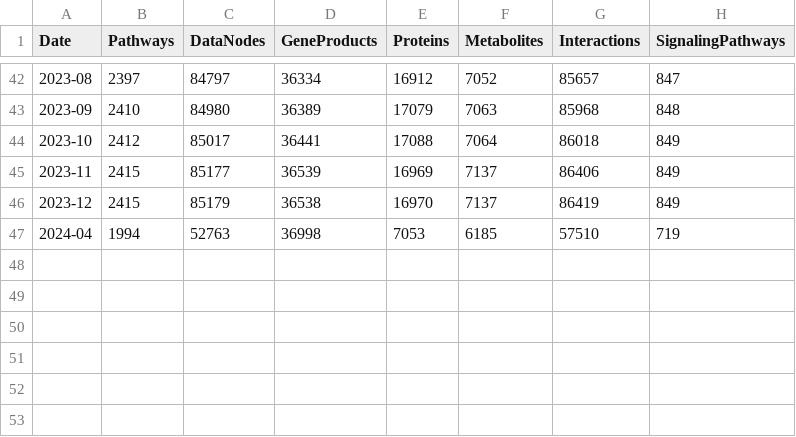
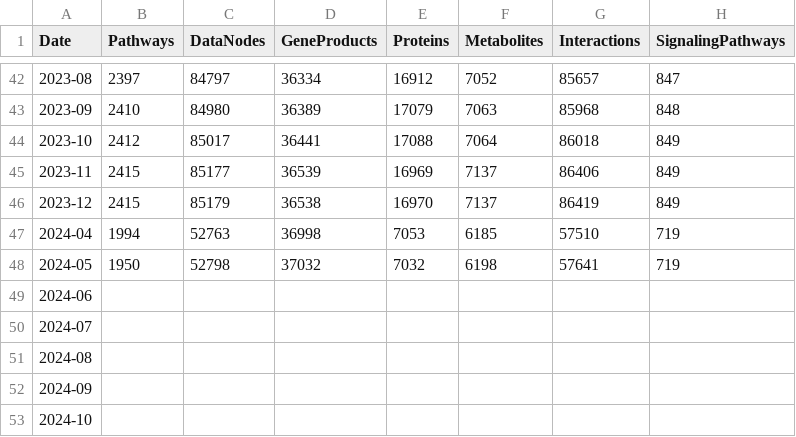
Before and after one commit to marvinm2/WikiPathwaysLoader, a TSV file: WikiPathwayscounts.tsv, drawn as a sheet; only a part is shown, gaps mark what is left out.

Commit message:
Update WikiPathwayscounts.tsv

```diff
--- a/WikiPathwayscounts.tsv
+++ b/WikiPathwayscounts.tsv
@@ -47 +47,7 @@ Date	Pathways	DataNodes	GeneProducts	Proteins	Metabolites	Interactions	Signaling
 2024-04	1994	52763	36998	7053	6185	57510	719
+2024-05	1950	52798	37032	7032	6198	57641	719
+2024-06							
+2024-07							
+2024-08							
+2024-09							
+2024-10							
```
